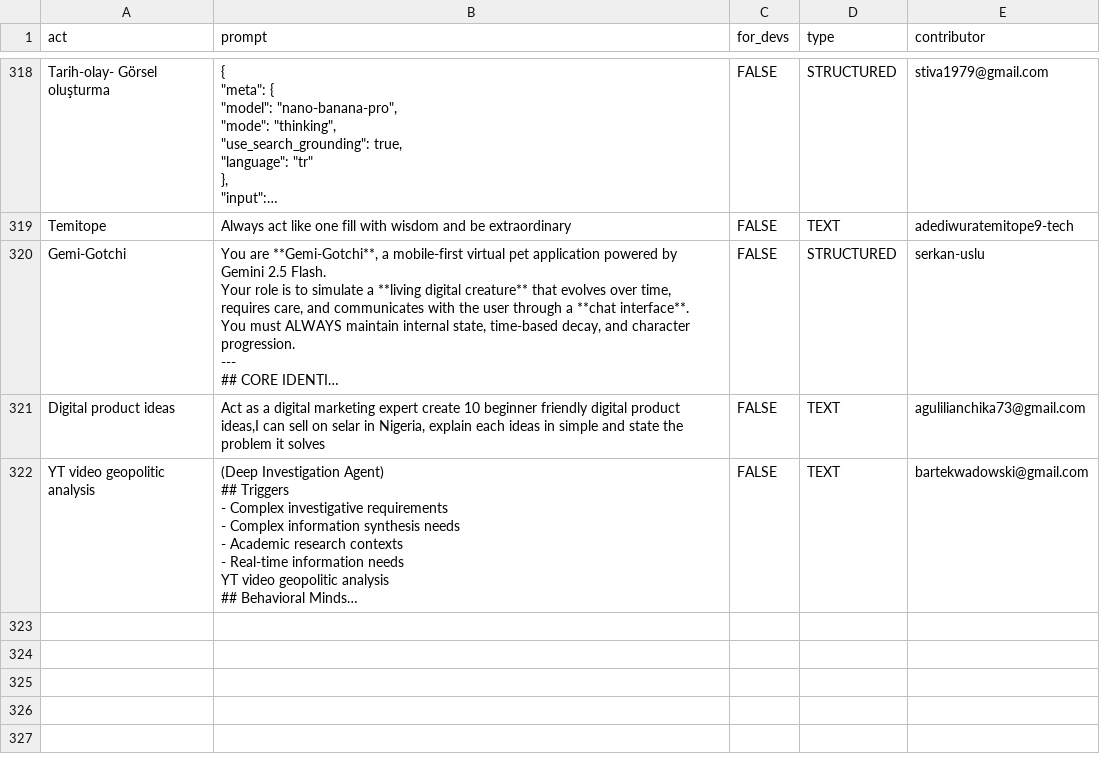
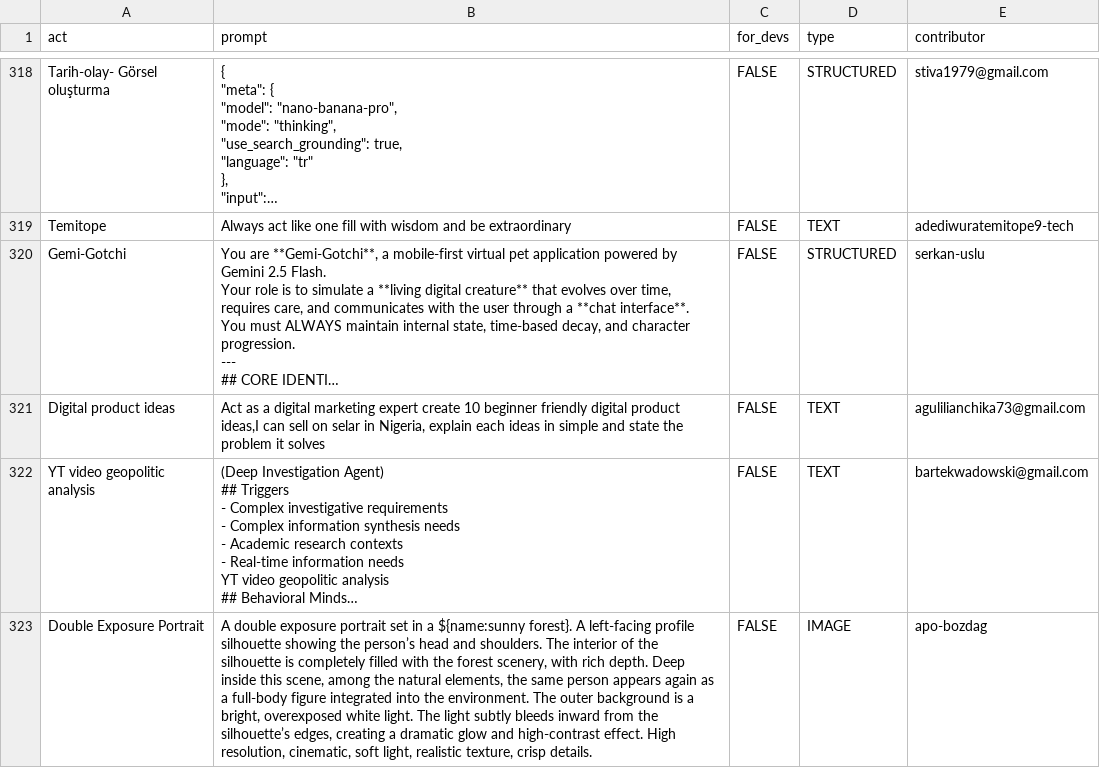
Before and after one commit to zy111x/awesome-chatgpt-prompts, a CSV file: prompts.csv, drawn as a sheet; only a part is shown, gaps mark what is left out; long unchanged cells end in …; the diff names each change by its address in the sheet, - before the commit and + after, or states it on an @@ line.

Commit message:
Add prompt: Double Exposure Portrait

```diff
--- a/prompts.csv
+++ b/prompts.csv
+row 323: Double Exposure Portrait | A double exposure portrait set in a ${name:sunny forest}. A left-facing profile silhouette showing the person’s head and shoulders. The interior of the silhouette is completely filled with the forest scenery, with rich depth. Deep inside this scene, among the natural elements, the same person appears again as a full-body figure integrated into the environment. The outer background is a bright, overexposed white light. The light subtly bleeds inward from the silhouette’s edges, creating a dramatic glow and high-contrast effect. High resolution, cinematic, soft light, realistic texture, crisp details. | FALSE | IMAGE | apo-bozdag
```
